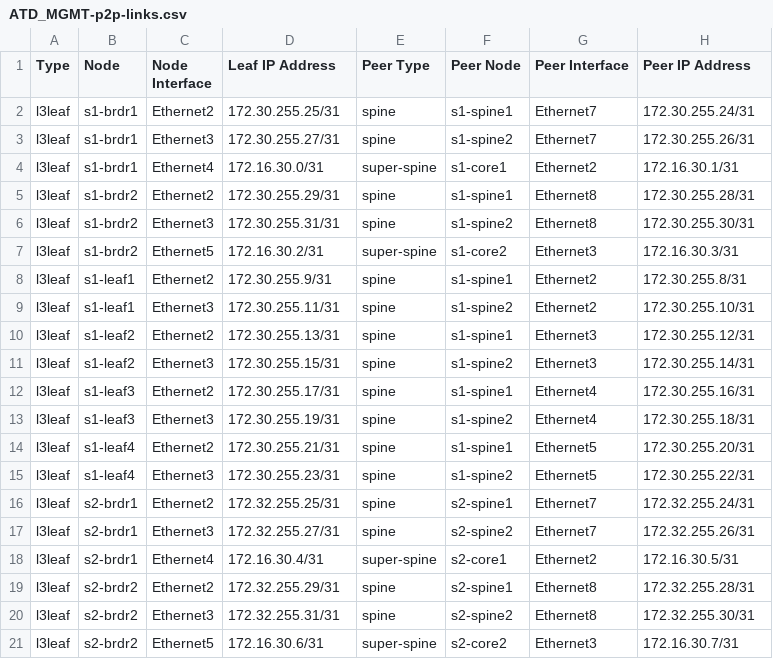
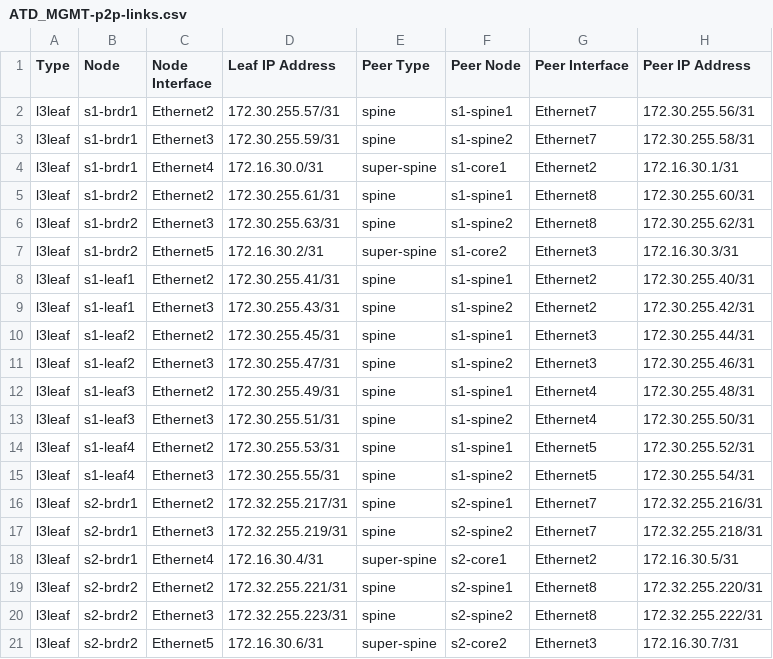
Before and after one commit to tommytop0102/ATD-AVD-Gerry-Dual-DC, a CSV file: atd-inventory/documentation/ATD_MGMT/ATD_MGMT-p2p-links.csv, drawn as a sheet; only a part is shown; the diff covers the shown part only.

```diff
--- a/atd-inventory/documentation/ATD_MGMT/ATD_MGMT-p2p-links.csv
+++ b/atd-inventory/documentation/ATD_MGMT/ATD_MGMT-p2p-links.csv
@@ -1,21 +1,21 @@
 Type,Node,Node Interface,Leaf IP Address,Peer Type,Peer Node,Peer Interface,Peer IP Address
-l3leaf,s1-brdr1,Ethernet2,172.30.255.25/31,spine,s1-spine1,Ethernet7,172.30.255.24/31
-l3leaf,s1-brdr1,Ethernet3,172.30.255.27/31,spine,s1-spine2,Ethernet7,172.30.255.26/31
+l3leaf,s1-brdr1,Ethernet2,172.30.255.57/31,spine,s1-spine1,Ethernet7,172.30.255.56/31
+l3leaf,s1-brdr1,Ethernet3,172.30.255.59/31,spine,s1-spine2,Ethernet7,172.30.255.58/31
 l3leaf,s1-brdr1,Ethernet4,172.16.30.0/31,super-spine,s1-core1,Ethernet2,172.16.30.1/31
-l3leaf,s1-brdr2,Ethernet2,172.30.255.29/31,spine,s1-spine1,Ethernet8,172.30.255.28/31
-l3leaf,s1-brdr2,Ethernet3,172.30.255.31/31,spine,s1-spine2,Ethernet8,172.30.255.30/31
+l3leaf,s1-brdr2,Ethernet2,172.30.255.61/31,spine,s1-spine1,Ethernet8,172.30.255.60/31
+l3leaf,s1-brdr2,Ethernet3,172.30.255.63/31,spine,s1-spine2,Ethernet8,172.30.255.62/31
 l3leaf,s1-brdr2,Ethernet5,172.16.30.2/31,super-spine,s1-core2,Ethernet3,172.16.30.3/31
-l3leaf,s1-leaf1,Ethernet2,172.30.255.9/31,spine,s1-spine1,Ethernet2,172.30.255.8/31
-l3leaf,s1-leaf1,Ethernet3,172.30.255.11/31,spine,s1-spine2,Ethernet2,172.30.255.10/31
-l3leaf,s1-leaf2,Ethernet2,172.30.255.13/31,spine,s1-spine1,Ethernet3,172.30.255.12/31
-l3leaf,s1-leaf2,Ethernet3,172.30.255.15/31,spine,s1-spine2,Ethernet3,172.30.255.14/31
-l3leaf,s1-leaf3,Ethernet2,172.30.255.17/31,spine,s1-spine1,Ethernet4,172.30.255.16/31
-l3leaf,s1-leaf3,Ethernet3,172.30.255.19/31,spine,s1-spine2,Ethernet4,172.30.255.18/31
-l3leaf,s1-leaf4,Ethernet2,172.30.255.21/31,spine,s1-spine1,Ethernet5,172.30.255.20/31
-l3leaf,s1-leaf4,Ethernet3,172.30.255.23/31,spine,s1-spine2,Ethernet5,172.30.255.22/31
-l3leaf,s2-brdr1,Ethernet2,172.32.255.25/31,spine,s2-spine1,Ethernet7,172.32.255.24/31
-l3leaf,s2-brdr1,Ethernet3,172.32.255.27/31,spine,s2-spine2,Ethernet7,172.32.255.26/31
+l3leaf,s1-leaf1,Ethernet2,172.30.255.41/31,spine,s1-spine1,Ethernet2,172.30.255.40/31
+l3leaf,s1-leaf1,Ethernet3,172.30.255.43/31,spine,s1-spine2,Ethernet2,172.30.255.42/31
+l3leaf,s1-leaf2,Ethernet2,172.30.255.45/31,spine,s1-spine1,Ethernet3,172.30.255.44/31
+l3leaf,s1-leaf2,Ethernet3,172.30.255.47/31,spine,s1-spine2,Ethernet3,172.30.255.46/31
+l3leaf,s1-leaf3,Ethernet2,172.30.255.49/31,spine,s1-spine1,Ethernet4,172.30.255.48/31
+l3leaf,s1-leaf3,Ethernet3,172.30.255.51/31,spine,s1-spine2,Ethernet4,172.30.255.50/31
+l3leaf,s1-leaf4,Ethernet2,172.30.255.53/31,spine,s1-spine1,Ethernet5,172.30.255.52/31
+l3leaf,s1-leaf4,Ethernet3,172.30.255.55/31,spine,s1-spine2,Ethernet5,172.30.255.54/31
+l3leaf,s2-brdr1,Ethernet2,172.32.255.217/31,spine,s2-spine1,Ethernet7,172.32.255.216/31
+l3leaf,s2-brdr1,Ethernet3,172.32.255.219/31,spine,s2-spine2,Ethernet7,172.32.255.218/31
 l3leaf,s2-brdr1,Ethernet4,172.16.30.4/31,super-spine,s2-core1,Ethernet2,172.16.30.5/31
-l3leaf,s2-brdr2,Ethernet2,172.32.255.29/31,spine,s2-spine1,Ethernet8,172.32.255.28/31
-l3leaf,s2-brdr2,Ethernet3,172.32.255.31/31,spine,s2-spine2,Ethernet8,172.32.255.30/31
+l3leaf,s2-brdr2,Ethernet2,172.32.255.221/31,spine,s2-spine1,Ethernet8,172.32.255.220/31
+l3leaf,s2-brdr2,Ethernet3,172.32.255.223/31,spine,s2-spine2,Ethernet8,172.32.255.222/31
 l3leaf,s2-brdr2,Ethernet5,172.16.30.6/31,super-spine,s2-core2,Ethernet3,172.16.30.7/31
```
Also changed, not shown: 16 edited cells elsewhere in this file, 52 other files.
